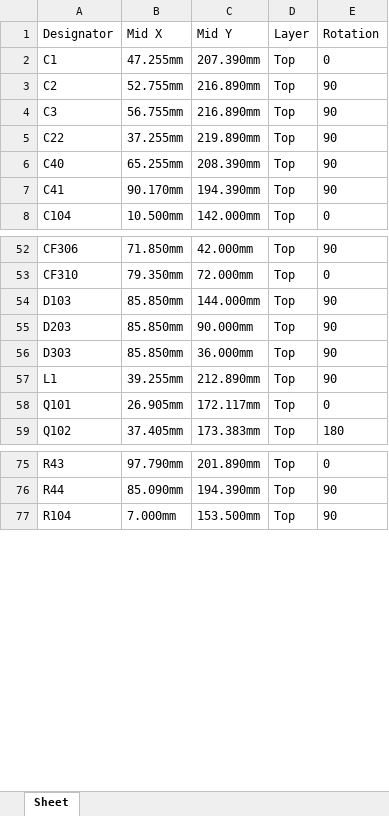
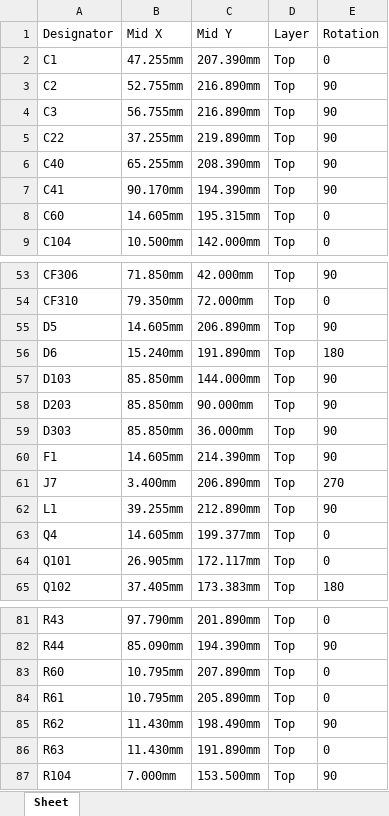
Before and after one commit to bagnasconicolo/glacier-elettronica, an Excel workbook: hardware/variante_3ch/jlcpcb/CPL_JLCPCB.xlsx, sheet Sheet, drawn as a sheet; only a part is shown, gaps mark what is left out; values as stored, in another font and other column widths than the file's, no borders; the diff names each change by its address in the sheet, - before the commit and + after, or states it on an @@ line.

```diff
--- a/hardware/variante_3ch/jlcpcb/CPL_JLCPCB.xlsx (sheet Sheet)
+++ b/hardware/variante_3ch/jlcpcb/CPL_JLCPCB.xlsx (sheet Sheet)
+row 8: C60 | 14.605mm | 195.315mm | Top | 0
+row 55: D5 | 14.605mm | 206.890mm | Top | 90
+row 56: D6 | 15.240mm | 191.890mm | Top | 180
+row 60: F1 | 14.605mm | 214.390mm | Top | 90
+row 61: J7 | 3.400mm | 206.890mm | Top | 270
+row 63: Q4 | 14.605mm | 199.377mm | Top | 0
+row 83: R60 | 10.795mm | 207.890mm | Top | 0
+row 84: R61 | 10.795mm | 205.890mm | Top | 0
+row 85: R62 | 11.430mm | 198.490mm | Top | 90
+row 86: R63 | 11.430mm | 191.890mm | Top | 0
```
Also changed, not shown: hardware/variante_3ch/jlcpcb/BOM_JLCPCB.xlsx, 56 other files.
